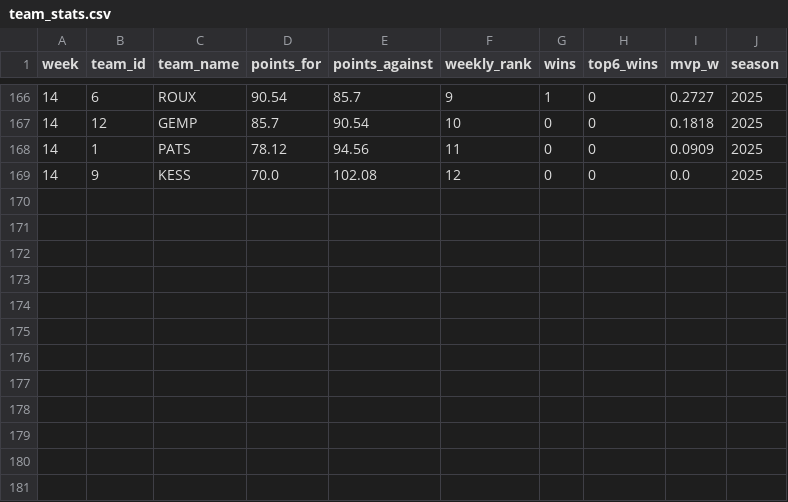
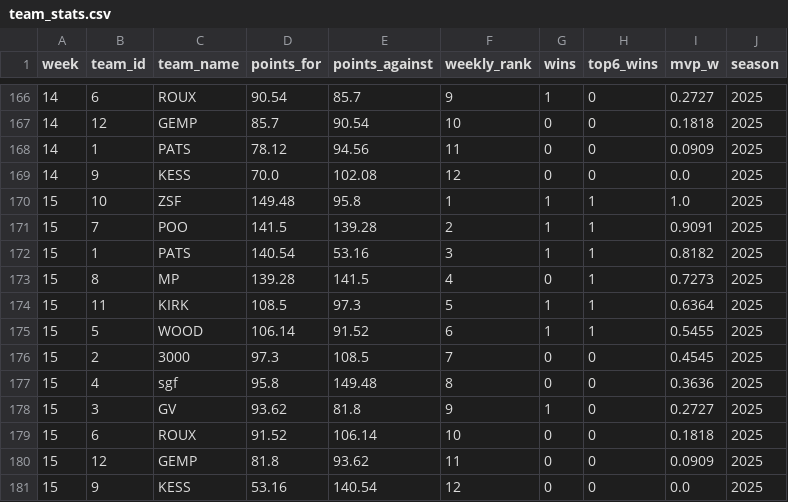
Before and after one commit to themp731/Skattebot, a CSV file: data/team_stats.csv, drawn as a sheet; only a part is shown, gaps mark what is left out.

```diff
--- a/data/team_stats.csv
+++ b/data/team_stats.csv
@@ -169 +169,13 @@ week,team_id,team_name,points_for,points_against,weekly_rank,wins,top6_wins,mvp_
 14,9,KESS,70.0,102.08,12,0,0,0.0,2025
+15,10,ZSF,149.48,95.8,1,1,1,1.0,2025
+15,7,POO,141.5,139.28,2,1,1,0.9091,2025
+15,1,PATS,140.54,53.16,3,1,1,0.8182,2025
+15,8,MP,139.28,141.5,4,0,1,0.7273,2025
+15,11,KIRK,108.5,97.3,5,1,1,0.6364,2025
+15,5,WOOD,106.14,91.52,6,1,1,0.5455,2025
+15,2,3000,97.3,108.5,7,0,0,0.4545,2025
+15,4,sgf,95.8,149.48,8,0,0,0.3636,2025
+15,3,GV,93.62,81.8,9,1,0,0.2727,2025
+15,6,ROUX,91.52,106.14,10,0,0,0.1818,2025
+15,12,GEMP,81.8,93.62,11,0,0,0.0909,2025
+15,9,KESS,53.16,140.54,12,0,0,0.0,2025
```
Also changed, not shown: 27 other files.
